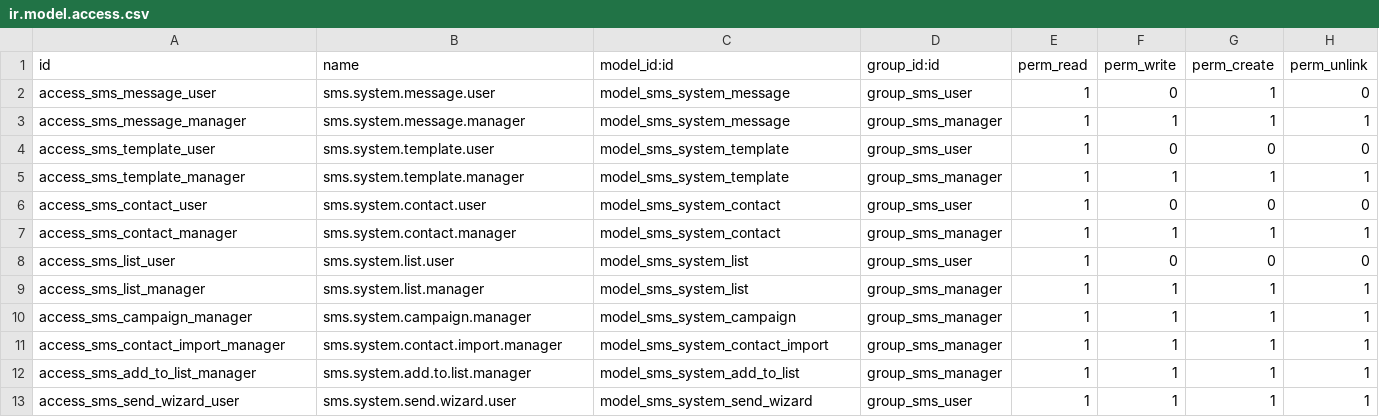
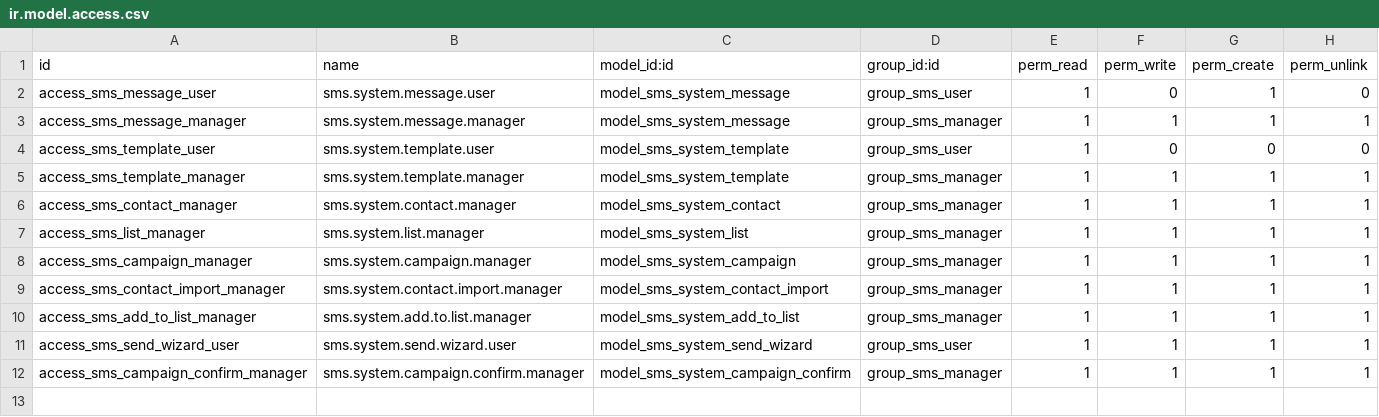
Before and after one commit to ugurlaryazilim-ui/odoougurlar, a CSV file: addons/sms_system/security/ir.model.access.csv, drawn as a sheet; removed rows and columns are numbered as before the commit, all else as after; the diff names each change by its address in the sheet, - before the commit and + after, or states it on an @@ line.

```diff
--- a/addons/sms_system/security/ir.model.access.csv
+++ b/addons/sms_system/security/ir.model.access.csv
-row 6: access_sms_contact_user | sms.system.contact.user | model_sms_system_contact | group_sms_user | 1 | 0 | 0 | 0
-row 8: access_sms_list_user | sms.system.list.user | model_sms_system_list | group_sms_user | 1 | 0 | 0 | 0
+row 12: access_sms_campaign_confirm_manager | sms.system.campaign.confirm.manager | model_sms_system_campaign_confirm | group_sms_manager | 1 | 1 | 1 | 1
```
Also changed, not shown: 10 other files.
